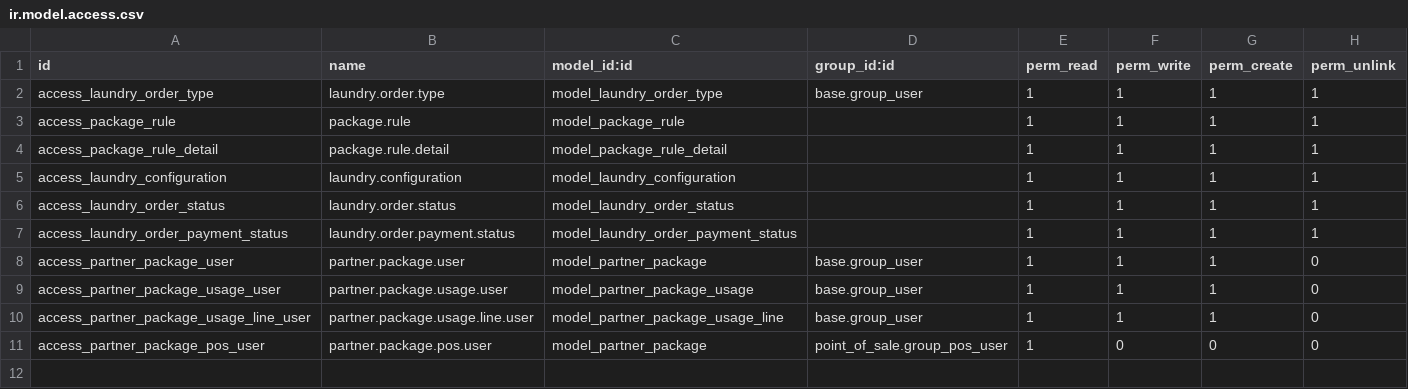
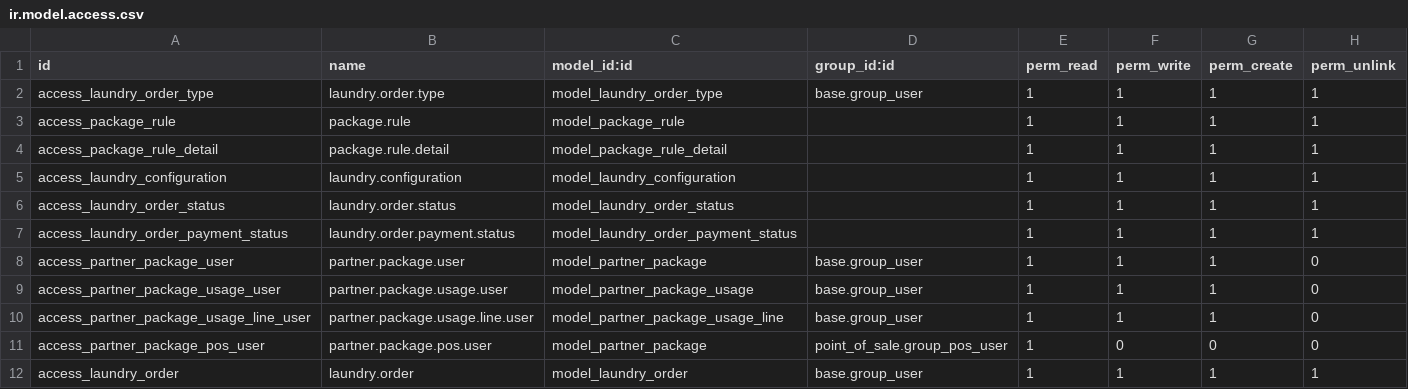
Before and after one commit to salihassan76/odoo19_pos_laundry, a CSV file: security/ir.model.access.csv, drawn as a sheet; the diff names each change by its address in the sheet, - before the commit and + after, or states it on an @@ line.

Commit message:
created a view for laundry orders and fixed search issue

```diff
--- a/security/ir.model.access.csv
+++ b/security/ir.model.access.csv
+row 12: access_laundry_order | laundry.order | model_laundry_order | base.group_user | 1 | 1 | 1 | 1
```
Also changed, not shown: 5 other files.
